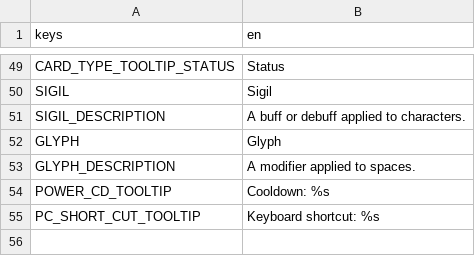
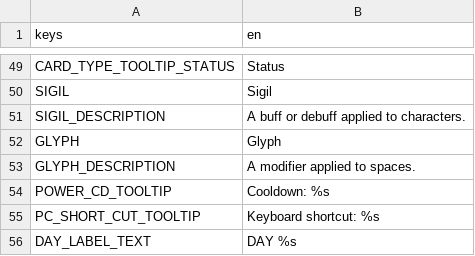
Before and after one commit to cyanglaz/garden, a CSV file: resources/localization/localization.csv, drawn as a sheet; only a part is shown, gaps mark what is left out; the diff names each change by its address in the sheet, - before the commit and + after, or states it on an @@ line.

Commit message:
turn label

```diff
--- a/resources/localization/localization.csv
+++ b/resources/localization/localization.csv
+row 56: DAY_LABEL_TEXT | DAY %s
```
Also changed, not shown: 5 other files.
